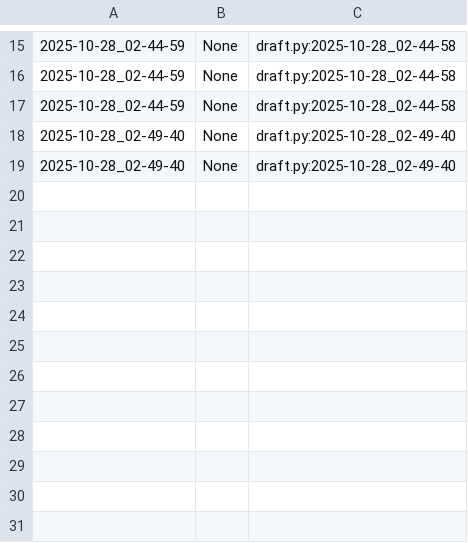
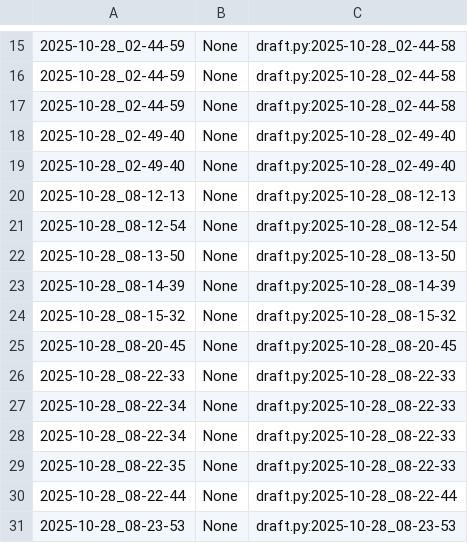
Before and after one commit to qxcode-course/poo-rc-bloco-b-isabeliloliveira, a CSV file: myrep/.tko/track/poo@motouber/track.csv, drawn as a sheet; only a part is shown, gaps mark what is left out.

```diff
--- a/myrep/.tko/track/poo@motouber/track.csv
+++ b/myrep/.tko/track/poo@motouber/track.csv
@@ -19 +19,13 @@
 2025-10-28_02-49-40,None,draft.py:2025-10-28_02-49-40
+2025-10-28_08-12-13,None,draft.py:2025-10-28_08-12-13
+2025-10-28_08-12-54,None,draft.py:2025-10-28_08-12-54
+2025-10-28_08-13-50,None,draft.py:2025-10-28_08-13-50
+2025-10-28_08-14-39,None,draft.py:2025-10-28_08-14-39
+2025-10-28_08-15-32,None,draft.py:2025-10-28_08-15-32
+2025-10-28_08-20-45,None,draft.py:2025-10-28_08-20-45
+2025-10-28_08-22-33,None,draft.py:2025-10-28_08-22-33
+2025-10-28_08-22-34,None,draft.py:2025-10-28_08-22-33
+2025-10-28_08-22-34,None,draft.py:2025-10-28_08-22-33
+2025-10-28_08-22-35,None,draft.py:2025-10-28_08-22-33
+2025-10-28_08-22-44,None,draft.py:2025-10-28_08-22-44
+2025-10-28_08-23-53,None,draft.py:2025-10-28_08-23-53
```
Also changed, not shown: 5 other files.
